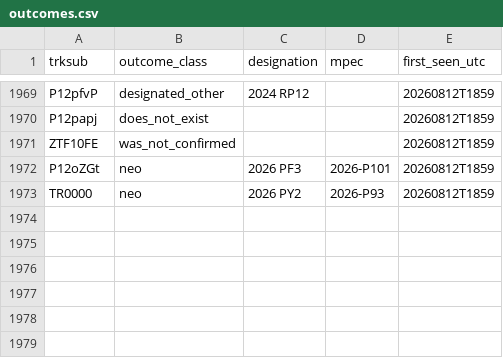
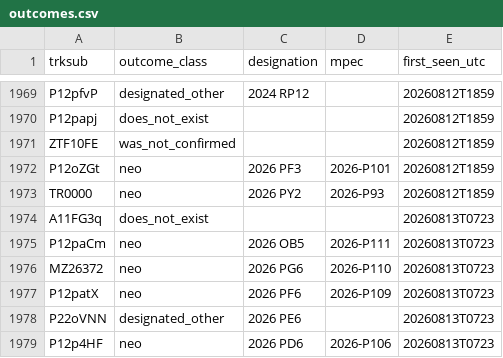
Before and after one commit to LeahS-blip/Planetary-Defense-Spacesift, a CSV file: data/capture/outcomes.csv, drawn as a sheet; only a part is shown, gaps mark what is left out.

Commit message:
auto: capture 2026-08-13T07:25 — refresh dashboard

```diff
--- a/data/capture/outcomes.csv
+++ b/data/capture/outcomes.csv
@@ -1973 +1973,7 @@ P12oZGt,neo,2026 PF3,2026-P101,20260812T1859
 TR0000,neo,2026 PY2,2026-P93,20260812T1859
+A11FG3q,does_not_exist,,,20260813T0723
+P12paCm,neo,2026 OB5,2026-P111,20260813T0723
+MZ26372,neo,2026 PG6,2026-P110,20260813T0723
+P12patX,neo,2026 PF6,2026-P109,20260813T0723
+P22oVNN,designated_other,2026 PE6,,20260813T0723
+P12p4HF,neo,2026 PD6,2026-P106,20260813T0723
```
Also changed, not shown: outputs/daily_vetting.csv, 3 other files.
